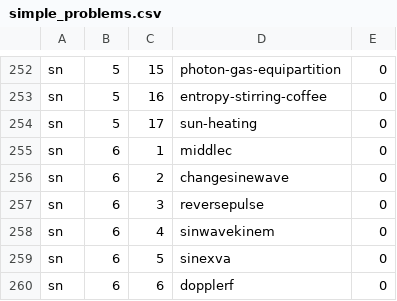
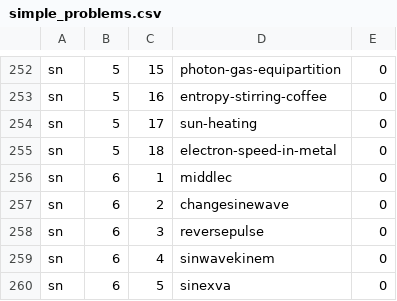
Before and after one commit to bkasel/lm, a CSV file: data/per_book/simple_problems.csv, drawn as a sheet; only a part is shown, gaps mark what is left out; the shorter side is filled out with more unchanged rows; the diff names each change by its address in the sheet, - before the commit and + after, or states it on an @@ line.

```diff
--- a/data/per_book/simple_problems.csv
+++ b/data/per_book/simple_problems.csv
+row 255: sn | 5 | 18 | electron-speed-in-metal | 0
```
Also changed, not shown: data/problems.csv, 10 other files.
